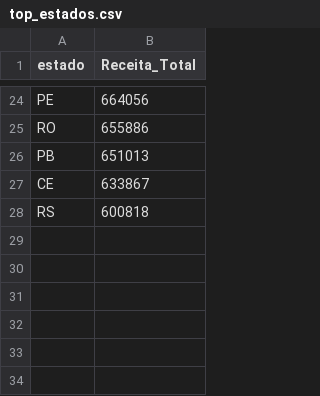
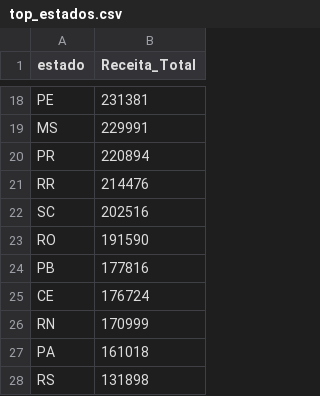
Before and after one commit to brunomanganoti/analise_abc, a CSV file: PowerBI/data/top_estados.csv, drawn as a sheet; only a part is shown, gaps mark what is left out; addresses are those after the commit; the diff covers the shown part only; the diff names each change by its address in the sheet, - before the commit and + after, or states it on an @@ line.

```diff
--- a/PowerBI/data/top_estados.csv
+++ b/PowerBI/data/top_estados.csv
-B18 (Receita_Total): 664056
+B18 (Receita_Total): 231381
+row 19: MS | 229991
+row 20: PR | 220894
+row 21: RR | 214476
+row 22: SC | 202516
-B23 (Receita_Total): 655886
+B23 (Receita_Total): 191590
-B24 (Receita_Total): 651013
+B24 (Receita_Total): 177816
-B25 (Receita_Total): 633867
+B25 (Receita_Total): 176724
+row 26: RN | 170999
+row 27: PA | 161018
-B28 (Receita_Total): 600818
+B28 (Receita_Total): 131898
```
Also changed, not shown: 10 added rows, 16 removed rows and 6 edited cells elsewhere in this file, PowerBI/data/vendas_tempo.csv, 12 other files.
